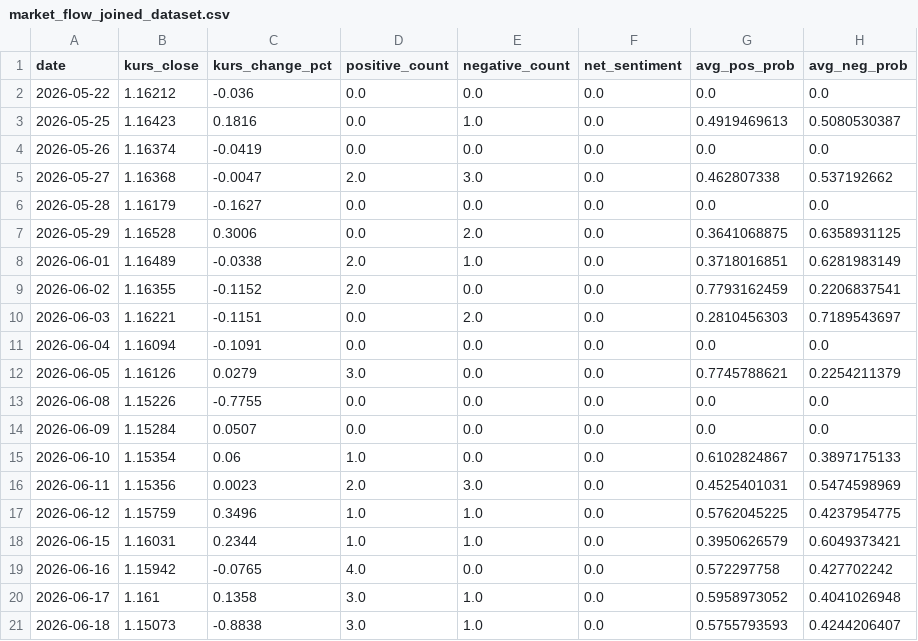
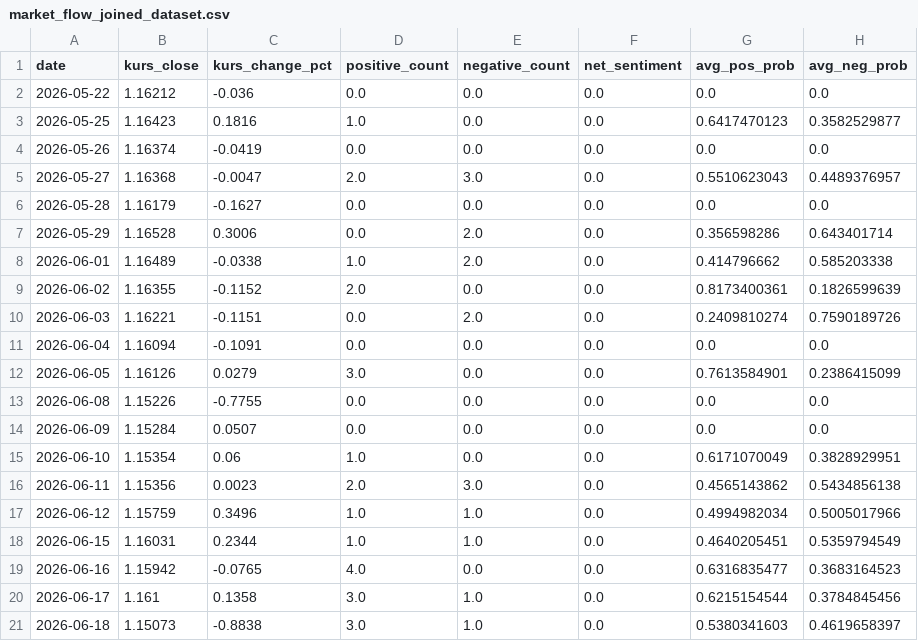
Before and after one commit to rrrambatsigma/project-ipbd-kelompok11, a CSV file: rafah/dashboard-react/public/market_flow_outputs/market_flow_joined_dataset.csv, drawn as a sheet; only a part is shown; the diff covers the shown part only; the diff names each change by its address in the sheet, - before the commit and + after, or states it on an @@ line.

Commit message:
feat: add market flow business insight and orchestration

```diff
--- a/rafah/dashboard-react/public/market_flow_outputs/market_flow_joined_dataset.csv
+++ b/rafah/dashboard-react/public/market_flow_outputs/market_flow_joined_dataset.csv
-D3 (positive_count): 0.0
+D3 (positive_count): 1.0
-E3 (negative_count): 1.0
+E3 (negative_count): 0.0
-G3 (avg_pos_prob): 0.4919469613
+G3 (avg_pos_prob): 0.6417470123
-H3 (avg_neg_prob): 0.5080530387
+H3 (avg_neg_prob): 0.3582529877
-G5 (avg_pos_prob): 0.462807338
+G5 (avg_pos_prob): 0.5510623043
-H5 (avg_neg_prob): 0.537192662
+H5 (avg_neg_prob): 0.4489376957
-G7 (avg_pos_prob): 0.3641068875
+G7 (avg_pos_prob): 0.356598286
-H7 (avg_neg_prob): 0.6358931125
+H7 (avg_neg_prob): 0.643401714
-D8 (positive_count): 2.0
+D8 (positive_count): 1.0
-E8 (negative_count): 1.0
+E8 (negative_count): 2.0
-G8 (avg_pos_prob): 0.3718016851
+G8 (avg_pos_prob): 0.414796662
-H8 (avg_neg_prob): 0.6281983149
+H8 (avg_neg_prob): 0.585203338
-G9 (avg_pos_prob): 0.7793162459
+G9 (avg_pos_prob): 0.8173400361
-H9 (avg_neg_prob): 0.2206837541
+H9 (avg_neg_prob): 0.1826599639
-G10 (avg_pos_prob): 0.2810456303
+G10 (avg_pos_prob): 0.2409810274
-H10 (avg_neg_prob): 0.7189543697
+H10 (avg_neg_prob): 0.7590189726
-G12 (avg_pos_prob): 0.7745788621
+G12 (avg_pos_prob): 0.7613584901
-H12 (avg_neg_prob): 0.2254211379
+H12 (avg_neg_prob): 0.2386415099
-G15 (avg_pos_prob): 0.6102824867
+G15 (avg_pos_prob): 0.6171070049
-H15 (avg_neg_prob): 0.3897175133
+H15 (avg_neg_prob): 0.3828929951
-G16 (avg_pos_prob): 0.4525401031
+G16 (avg_pos_prob): 0.4565143862
-H16 (avg_neg_prob): 0.5474598969
+H16 (avg_neg_prob): 0.5434856138
-G17 (avg_pos_prob): 0.5762045225
+G17 (avg_pos_prob): 0.4994982034
-H17 (avg_neg_prob): 0.4237954775
+H17 (avg_neg_prob): 0.5005017966
-G18 (avg_pos_prob): 0.3950626579
+G18 (avg_pos_prob): 0.4640205451
-H18 (avg_neg_prob): 0.6049373421
+H18 (avg_neg_prob): 0.5359794549
-G19 (avg_pos_prob): 0.572297758
+G19 (avg_pos_prob): 0.6316835477
-H19 (avg_neg_prob): 0.427702242
+H19 (avg_neg_prob): 0.3683164523
-G20 (avg_pos_prob): 0.5958973052
+G20 (avg_pos_prob): 0.6215154544
-H20 (avg_neg_prob): 0.4041026948
+H20 (avg_neg_prob): 0.3784845456
-G21 (avg_pos_prob): 0.5755793593
+G21 (avg_pos_prob): 0.5380341603
-H21 (avg_neg_prob): 0.4244206407
+H21 (avg_neg_prob): 0.4619658397
```
Also changed, not shown: 25 edited cells elsewhere in this file, rafah/modelling/market_flow_outputs/correlation_vs_kurs_change.csv, rafah/modelling/market_flow_outputs/feature_importance.csv, 14 other files.
